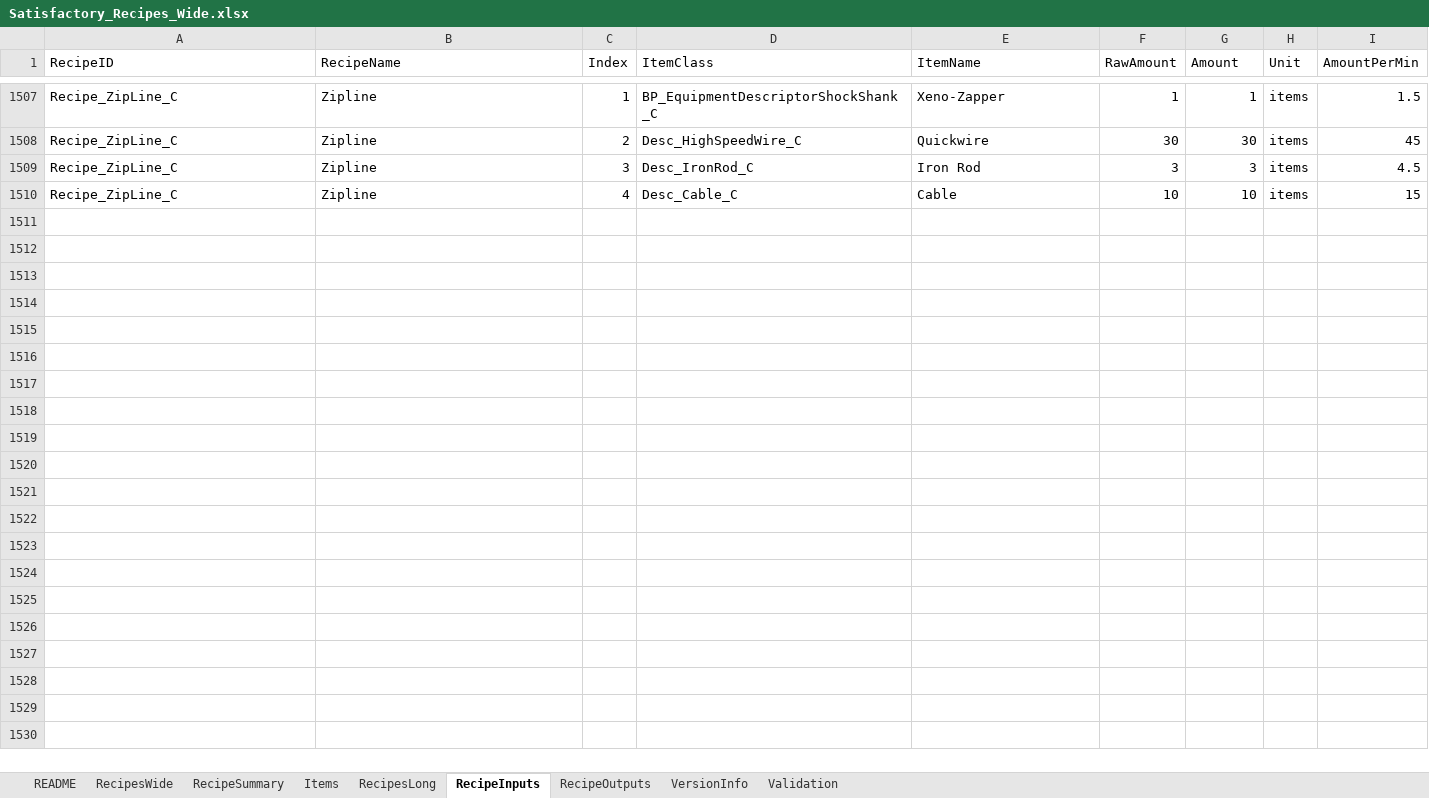
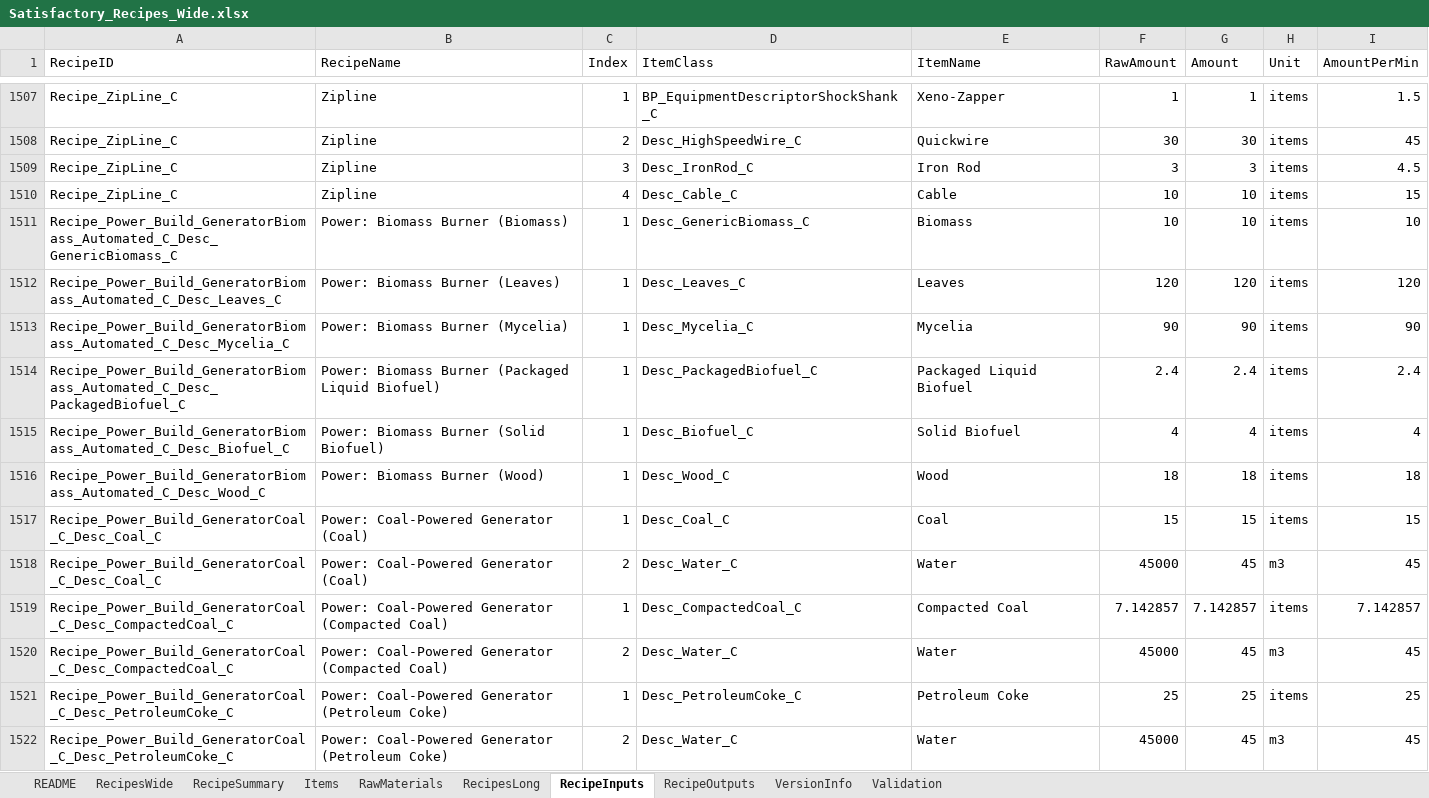
Before and after one commit to PyotrIlyichTchaikovsky/SatisfactoryCalculator, an Excel workbook: satisfactory_calculator/raw_data/Satisfactory_Recipes_Wide.xlsx, sheet RecipeInputs, drawn as a sheet; only a part is shown, gaps mark what is left out; values as stored, in another font and other column widths than the file's, no borders; the diff covers the shown part only; the diff names each change by its address in the sheet, - before the commit and + after, or states it on an @@ line.

```diff
--- a/satisfactory_calculator/raw_data/Satisfactory_Recipes_Wide.xlsx (sheet RecipeInputs)
+++ b/satisfactory_calculator/raw_data/Satisfactory_Recipes_Wide.xlsx (sheet RecipeInputs)
+sheet tab: RawMaterials
+row 1511: Recipe_Power_Build_GeneratorBiomass_Automated_C_Desc_GenericBiomass_C | Power: Biomass Burner (Biomass) | 1 | Desc_GenericBiomass_C | Biomass | 10 | 10 | items | 10
+row 1512: Recipe_Power_Build_GeneratorBiomass_Automated_C_Desc_Leaves_C | Power: Biomass Burner (Leaves) | 1 | Desc_Leaves_C | Leaves | 120 | 120 | items | 120
+row 1513: Recipe_Power_Build_GeneratorBiomass_Automated_C_Desc_Mycelia_C | Power: Biomass Burner (Mycelia) | 1 | Desc_Mycelia_C | Mycelia | 90 | 90 | items | 90
+row 1514: Recipe_Power_Build_GeneratorBiomass_Automated_C_Desc_PackagedBiofuel_C | Power: Biomass Burner (Packaged Liquid Biofuel) | 1 | Desc_PackagedBiofuel_C | Packaged Liquid Biofuel | 2.4 | 2.4 | items | 2.4
+row 1515: Recipe_Power_Build_GeneratorBiomass_Automated_C_Desc_Biofuel_C | Power: Biomass Burner (Solid Biofuel) | 1 | Desc_Biofuel_C | Solid Biofuel | 4 | 4 | items | 4
+row 1516: Recipe_Power_Build_GeneratorBiomass_Automated_C_Desc_Wood_C | Power: Biomass Burner (Wood) | 1 | Desc_Wood_C | Wood | 18 | 18 | items | 18
+row 1517: Recipe_Power_Build_GeneratorCoal_C_Desc_Coal_C | Power: Coal-Powered Generator (Coal) | 1 | Desc_Coal_C | Coal | 15 | 15 | items | 15
+row 1518: Recipe_Power_Build_GeneratorCoal_C_Desc_Coal_C | Power: Coal-Powered Generator (Coal) | 2 | Desc_Water_C | Water | 45000 | 45 | m3 | 45
+row 1519: Recipe_Power_Build_GeneratorCoal_C_Desc_CompactedCoal_C | Power: Coal-Powered Generator (Compacted Coal) | 1 | Desc_CompactedCoal_C | Compacted Coal | 7.142857 | 7.142857 | items | 7.142857
+row 1520: Recipe_Power_Build_GeneratorCoal_C_Desc_CompactedCoal_C | Power: Coal-Powered Generator (Compacted Coal) | 2 | Desc_Water_C | Water | 45000 | 45 | m3 | 45
+row 1521: Recipe_Power_Build_GeneratorCoal_C_Desc_PetroleumCoke_C | Power: Coal-Powered Generator (Petroleum Coke) | 1 | Desc_PetroleumCoke_C | Petroleum Coke | 25 | 25 | items | 25
+row 1522: Recipe_Power_Build_GeneratorCoal_C_Desc_PetroleumCoke_C | Power: Coal-Powered Generator (Petroleum Coke) | 2 | Desc_Water_C | Water | 45000 | 45 | m3 | 45
```
Also changed, not shown: 11 added rows elsewhere in this sheet, sheet RecipesWide, sheet RecipeOutputs, sheet RecipesLong, sheet RecipeSummary, sheet Items, sheet Validation, 2 more sheets, 2 other files.
